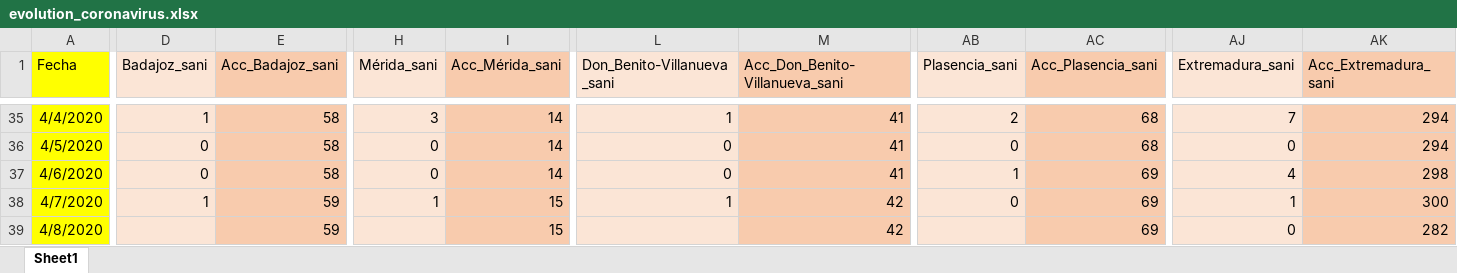
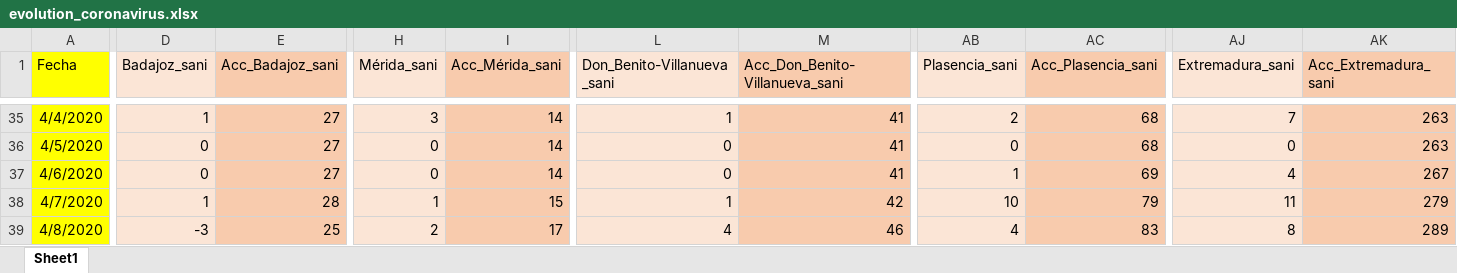
Before and after one commit to jcanalesluna/covid19_extremadura_spain, an Excel workbook: evolution_coronavirus.xlsx, sheet Sheet1, drawn as a sheet; only a part is shown, gaps mark what is left out; values as stored, in another font and other column widths than the file's, no borders; the diff covers the shown part only; the diff names each change by its address in the sheet, - before the commit and + after, or states it on an @@ line.

```diff
--- a/evolution_coronavirus.xlsx (sheet Sheet1)
+++ b/evolution_coronavirus.xlsx (sheet Sheet1)
-E35:E37 (Acc_Badajoz_sani): 58
+E35:E37 (Acc_Badajoz_sani): 27
-AK35:AK36 (Acc_Extremadura_sani): 294
+AK35:AK36 (Acc_Extremadura_sani): 263
-AK37 (Acc_Extremadura_sani): 298
+AK37 (Acc_Extremadura_sani): 267
-E38 (Acc_Badajoz_sani): 59
+E38 (Acc_Badajoz_sani): 28
-AB38 (Plasencia_sani): 0
+AB38 (Plasencia_sani): 10
-AC38 (Acc_Plasencia_sani): 69
+AC38 (Acc_Plasencia_sani): 79
-AJ38 (Extremadura_sani): 1
+AJ38 (Extremadura_sani): 11
-AK38 (Acc_Extremadura_sani): 300
+AK38 (Acc_Extremadura_sani): 279
-D39 (Badajoz_sani): (empty)
+D39 (Badajoz_sani): -3
-E39 (Acc_Badajoz_sani): 59
+E39 (Acc_Badajoz_sani): 25
-H39 (Mérida_sani): (empty)
+H39 (Mérida_sani): 2
-I39 (Acc_Mérida_sani): 15
+I39 (Acc_Mérida_sani): 17
-L39 (Don_Benito-Villanueva_sani): (empty)
+L39 (Don_Benito-Villanueva_sani): 4
-M39 (Acc_Don_Benito-Villanueva_sani): 42
+M39 (Acc_Don_Benito-Villanueva_sani): 46
-AB39 (Plasencia_sani): (empty)
+AB39 (Plasencia_sani): 4
-AC39 (Acc_Plasencia_sani): 69
+AC39 (Acc_Plasencia_sani): 83
-AJ39 (Extremadura_sani): 0
+AJ39 (Extremadura_sani): 8
-AK39 (Acc_Extremadura_sani): 282
+AK39 (Acc_Extremadura_sani): 289
```
Also changed, not shown: 4 added rows and 58 edited cells elsewhere in this sheet, Areas_salud.xlsx.
